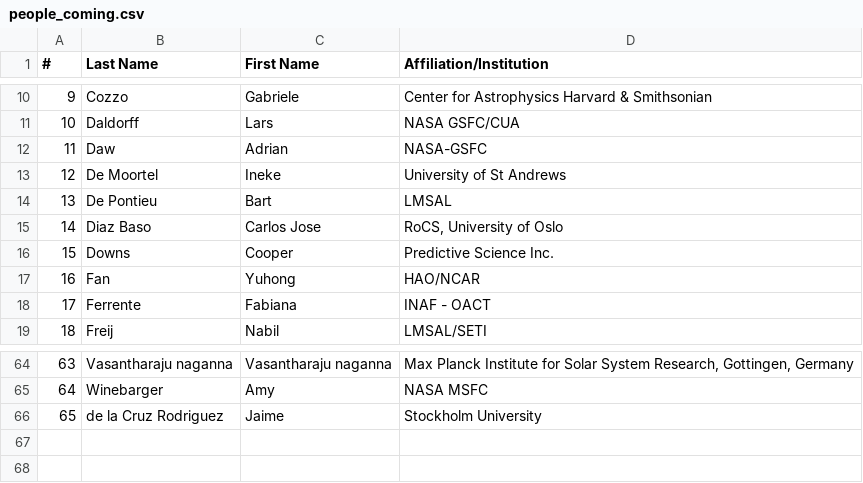
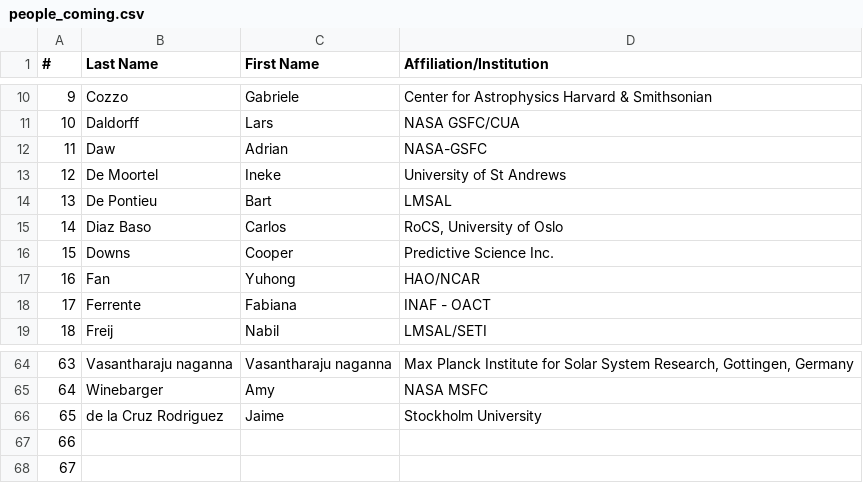
Before and after one commit to LM-SAL/iris_muse_team_meeting, a CSV file: docs/assets/files/people_coming.csv, drawn as a sheet; only a part is shown, gaps mark what is left out.

```diff
--- a/docs/assets/files/people_coming.csv
+++ b/docs/assets/files/people_coming.csv
@@ -14,3 +14,3 @@
 13,De Pontieu,Bart,LMSAL
-14,Diaz Baso,Carlos Jose,"RoCS, University of Oslo"
+14,Diaz Baso,Carlos,"RoCS, University of Oslo"
 15,Downs,Cooper,Predictive Science Inc.
@@ -66 +66,3 @@
 65,de la Cruz Rodriguez,Jaime,Stockholm University
+66,,,
+67,,,
```
Also changed, not shown: 3 other files.
